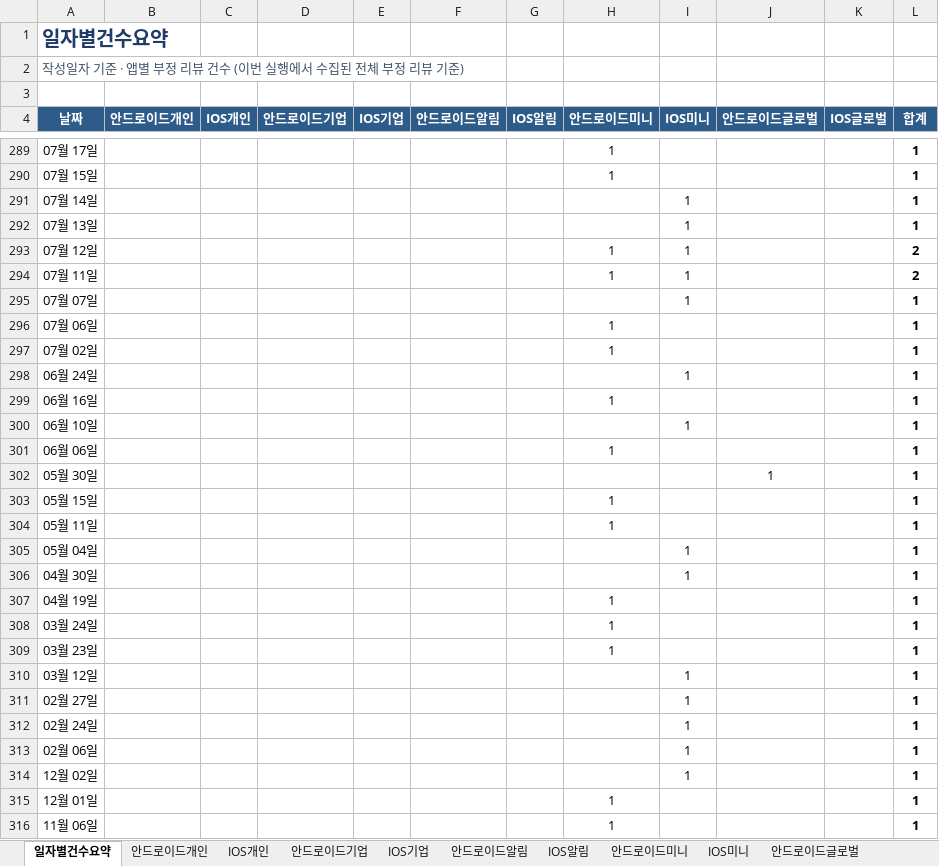
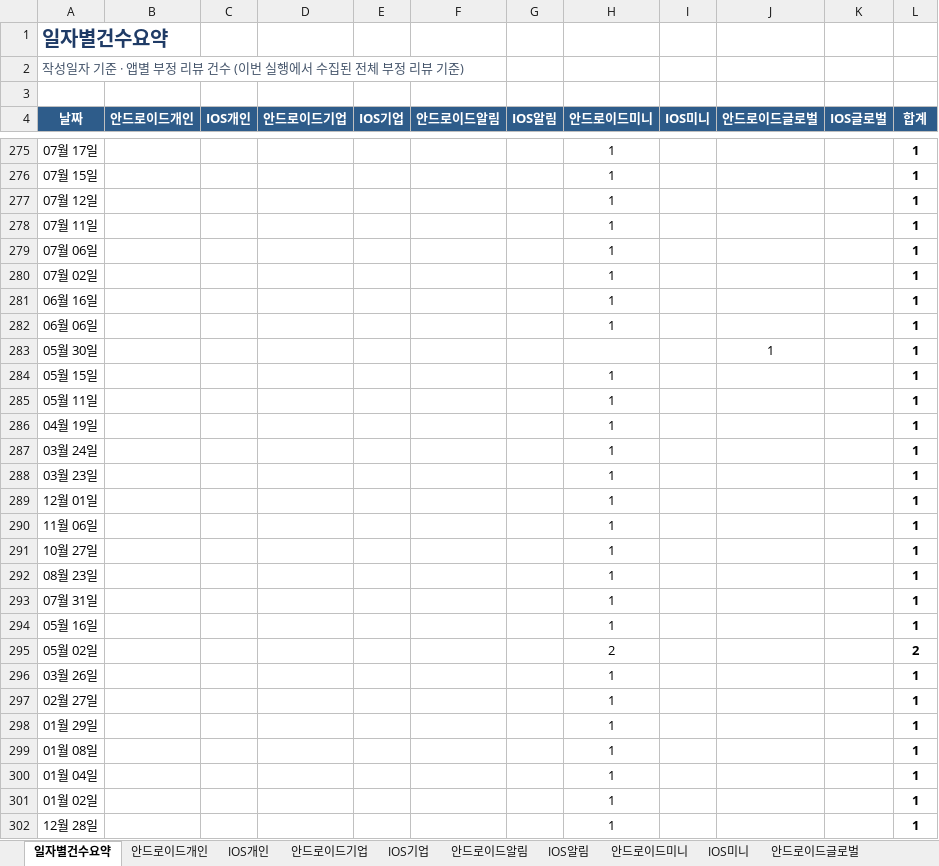
Before and after one commit to Hi-Hub/ibk_review_monitor, an Excel workbook: reports/부정리뷰리포트_20260715.xlsx, sheet 일자별건수요약, drawn as a sheet; only a part is shown, gaps mark what is left out; the shorter side is filled out with more unchanged rows; values as stored, in another font and other column widths than the file's, no borders; removed rows and columns are numbered as before the commit, all else as after; the diff covers the shown part only; the diff names each change by its address in the sheet, - before the commit and + after, or states it on an @@ line.

```diff
--- a/reports/부정리뷰리포트_20260715.xlsx (sheet 일자별건수요약)
+++ b/reports/부정리뷰리포트_20260715.xlsx (sheet 일자별건수요약)
-row 291: 07월 14일 |  |  |  |  |  |  |  | 1 |  |  | 1
-row 292: 07월 13일 |  |  |  |  |  |  |  | 1 |  |  | 1
-I277:I278 (IOS미니): 1
+I277:I278 (IOS미니): (empty)
-L277:L278 (합계): 2
+L277:L278 (합계): 1
-row 295: 07월 07일 |  |  |  |  |  |  |  | 1 |  |  | 1
-row 298: 06월 24일 |  |  |  |  |  |  |  | 1 |  |  | 1
-row 300: 06월 10일 |  |  |  |  |  |  |  | 1 |  |  | 1
-row 305: 05월 04일 |  |  |  |  |  |  |  | 1 |  |  | 1
-row 306: 04월 30일 |  |  |  |  |  |  |  | 1 |  |  | 1
-row 310: 03월 12일 |  |  |  |  |  |  |  | 1 |  |  | 1
-row 311: 02월 27일 |  |  |  |  |  |  |  | 1 |  |  | 1
-row 312: 02월 24일 |  |  |  |  |  |  |  | 1 |  |  | 1
-row 313: 02월 06일 |  |  |  |  |  |  |  | 1 |  |  | 1
-row 314: 12월 02일 |  |  |  |  |  |  |  | 1 |  |  | 1
```
Also changed, not shown: 22 removed rows and 17 edited cells elsewhere in this sheet, sheet IOS미니, sheet 안드로이드개인, sheet 안드로이드글로벌, sheet 안드로이드알림, sheet 안드로이드기업, sheet 안드로이드미니, 3 other files.
